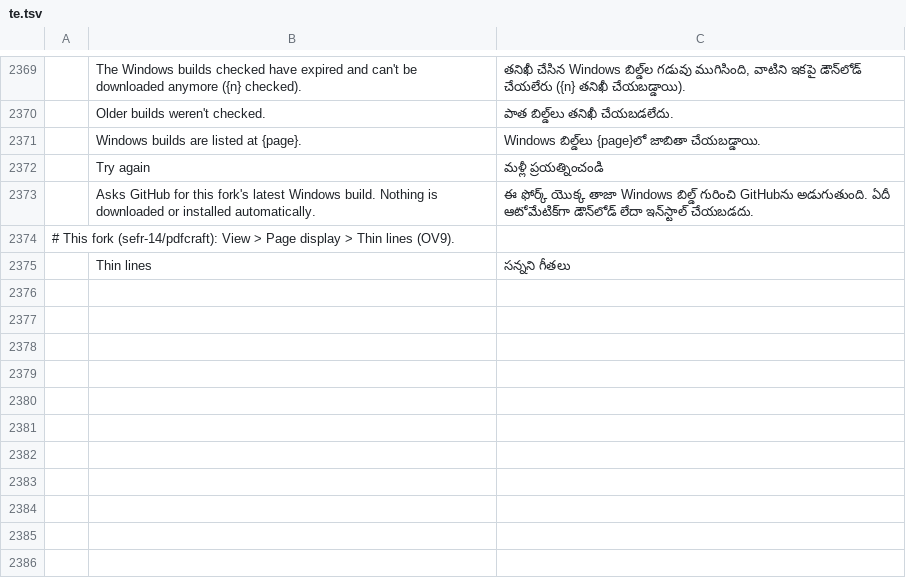
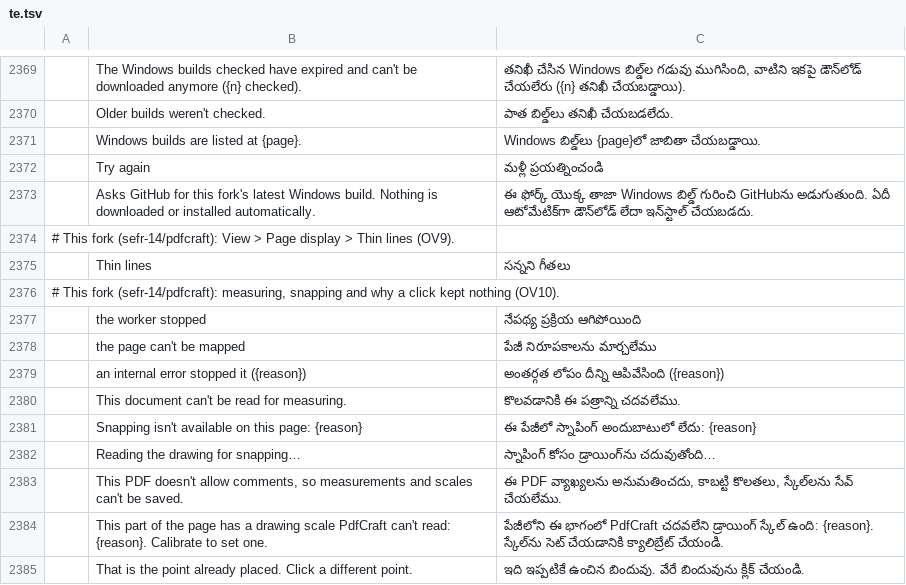
Before and after one commit to sefr-14/pdfcraft, a TSV file: crates/ui-egui/src/i18n/te.tsv, drawn as a sheet; only a part is shown, gaps mark what is left out; the diff names each change by its address in the sheet, - before the commit and + after, or states it on an @@ line.

```diff
--- a/crates/ui-egui/src/i18n/te.tsv
+++ b/crates/ui-egui/src/i18n/te.tsv
+row 2376: # This fork (sefr-14/pdfcraft): measuring, snapping and why a click kept nothing (OV10).
+row 2377:  | the worker stopped | నేపథ్య ప్రక్రియ ఆగిపోయింది
+row 2378:  | the page can't be mapped | పేజీ నిరూపకాలను మార్చలేము
+row 2379:  | an internal error stopped it ({reason}) | అంతర్గత లోపం దీన్ని ఆపివేసింది ({reason})
+row 2380:  | This document can't be read for measuring. | కొలవడానికి ఈ పత్రాన్ని చదవలేము.
+row 2381:  | Snapping isn't available on this page: {reason} | ఈ పేజీలో స్నాపింగ్ అందుబాటులో లేదు: {reason}
+row 2382:  | Reading the drawing for snapping… | స్నాపింగ్ కోసం డ్రాయింగ్‌ను చదువుతోంది…
+row 2383:  | This PDF doesn't allow comments, so measurements and scales can't be saved. | ఈ PDF వ్యాఖ్యలను అనుమతించదు, కాబట్టి కొలతలు, స్కేల్‌లను సేవ్ చేయలేము.
+row 2384:  | This part of the page has a drawing scale PdfCraft can't read: {reason}. Calibrate to set one. | పేజీలోని ఈ భాగంలో PdfCraft చదవలేని డ్రాయింగ్ స్కేల్ ఉంది: {reason}. స్కేల్‌ను సెట్ చేయడానికి క్యాలిబ్రేట్ చేయండి.
+row 2385:  | That is the point already placed. Click a different point. | ఇది ఇప్పటికే ఉంచిన బిందువు. వేరే బిందువును క్లిక్ చేయండి.
```
Also changed, not shown: crates/ui-egui/src/i18n/bg.tsv, crates/ui-egui/src/i18n/el.tsv, 25 other files.
